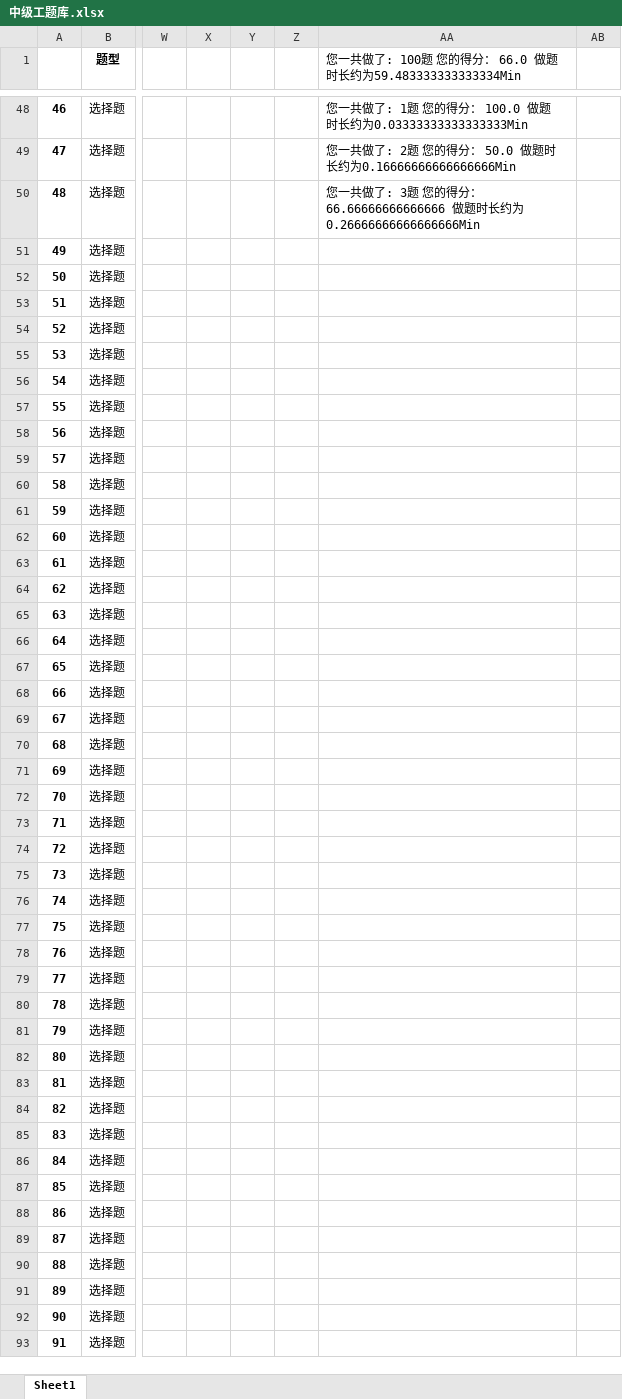
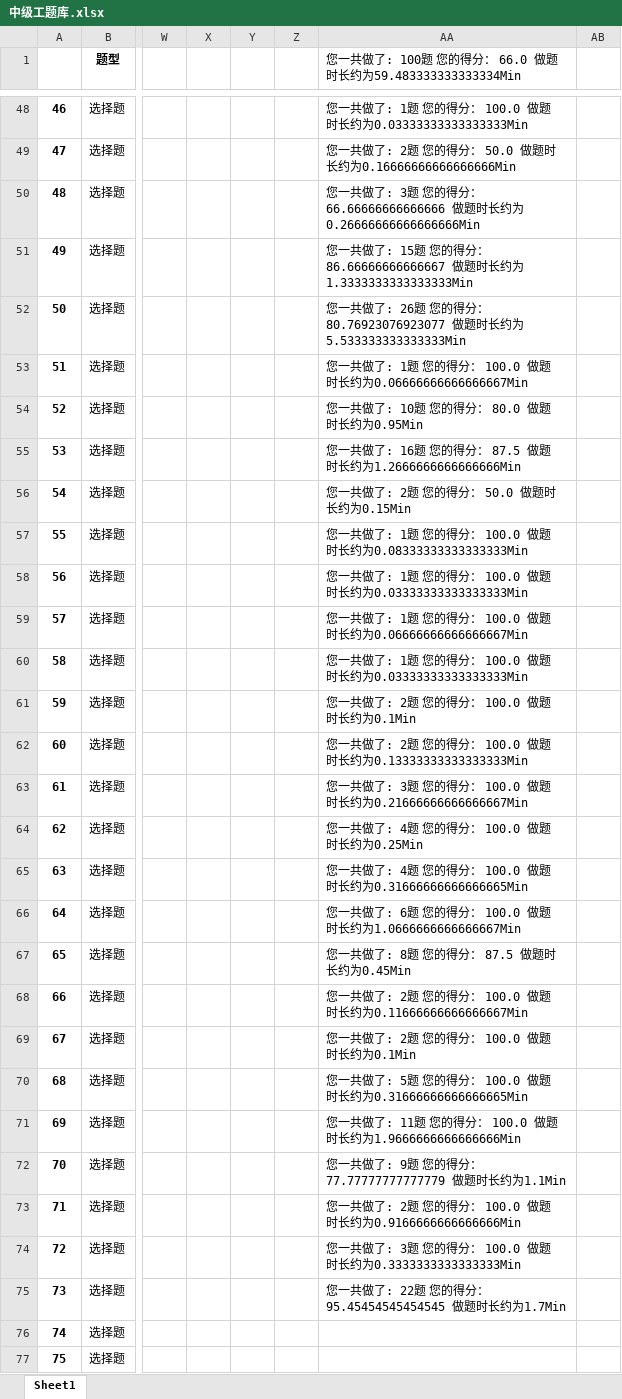
Before and after one commit to Disda-coding/SGCCKiller, an Excel workbook: src/main/resources/中级工题库.xlsx, sheet Sheet1, drawn as a sheet; only a part is shown, gaps mark what is left out; the shorter side is filled out with more unchanged rows; values as stored, in another font and other column widths than the file's, no borders; the diff covers the shown part only; the diff names each change by its address in the sheet, - before the commit and + after, or states it on an @@ line.

```diff
--- a/src/main/resources/中级工题库.xlsx (sheet Sheet1)
+++ b/src/main/resources/中级工题库.xlsx (sheet Sheet1)
-AA51: (empty)
+AA51: 您一共做了: 15题 您的得分： 86.66666666666667 做题时长约为1.3333333333333333Min
-AA52: (empty)
+AA52: 您一共做了: 26题 您的得分： 80.76923076923077 做题时长约为5.533333333333333Min
-AA53: (empty)
+AA53: 您一共做了: 1题 您的得分： 100.0 做题时长约为0.06666666666666667Min
-AA54: (empty)
+AA54: 您一共做了: 10题 您的得分： 80.0 做题时长约为0.95Min
-AA55: (empty)
+AA55: 您一共做了: 16题 您的得分： 87.5 做题时长约为1.2666666666666666Min
-AA56: (empty)
+AA56: 您一共做了: 2题 您的得分： 50.0 做题时长约为0.15Min
-AA57: (empty)
+AA57: 您一共做了: 1题 您的得分： 100.0 做题时长约为0.08333333333333333Min
-AA58: (empty)
+AA58: 您一共做了: 1题 您的得分： 100.0 做题时长约为0.03333333333333333Min
-AA59: (empty)
+AA59: 您一共做了: 1题 您的得分： 100.0 做题时长约为0.06666666666666667Min
-AA60: (empty)
+AA60: 您一共做了: 1题 您的得分： 100.0 做题时长约为0.03333333333333333Min
-AA61: (empty)
+AA61: 您一共做了: 2题 您的得分： 100.0 做题时长约为0.1Min
-AA62: (empty)
+AA62: 您一共做了: 2题 您的得分： 100.0 做题时长约为0.13333333333333333Min
-AA63: (empty)
+AA63: 您一共做了: 3题 您的得分： 100.0 做题时长约为0.21666666666666667Min
-AA64: (empty)
+AA64: 您一共做了: 4题 您的得分： 100.0 做题时长约为0.25Min
-AA65: (empty)
+AA65: 您一共做了: 4题 您的得分： 100.0 做题时长约为0.31666666666666665Min
-AA66: (empty)
+AA66: 您一共做了: 6题 您的得分： 100.0 做题时长约为1.0666666666666667Min
-AA67: (empty)
+AA67: 您一共做了: 8题 您的得分： 87.5 做题时长约为0.45Min
-AA68: (empty)
+AA68: 您一共做了: 2题 您的得分： 100.0 做题时长约为0.11666666666666667Min
-AA69: (empty)
+AA69: 您一共做了: 2题 您的得分： 100.0 做题时长约为0.1Min
-AA70: (empty)
+AA70: 您一共做了: 5题 您的得分： 100.0 做题时长约为0.31666666666666665Min
-AA71: (empty)
+AA71: 您一共做了: 11题 您的得分： 100.0 做题时长约为1.9666666666666666Min
-AA72: (empty)
+AA72: 您一共做了: 9题 您的得分： 77.77777777777779 做题时长约为1.1Min
-AA73: (empty)
+AA73: 您一共做了: 2题 您的得分： 100.0 做题时长约为0.9166666666666666Min
-AA74: (empty)
+AA74: 您一共做了: 3题 您的得分： 100.0 做题时长约为0.3333333333333333Min
-AA75: (empty)
+AA75: 您一共做了: 22题 您的得分： 95.45454545454545 做题时长约为1.7Min
```
Also changed, not shown: 52 edited cells elsewhere in this sheet, src/main/resources/中级工应知应会题库.xlsx, src/main/resources/初级工题库.xlsx, 5 other files.
